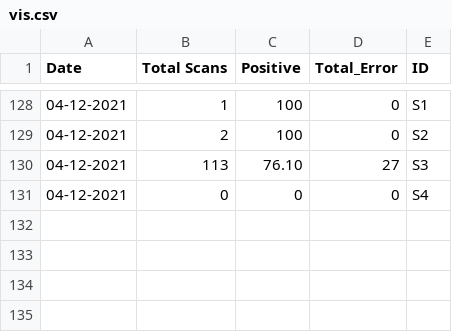
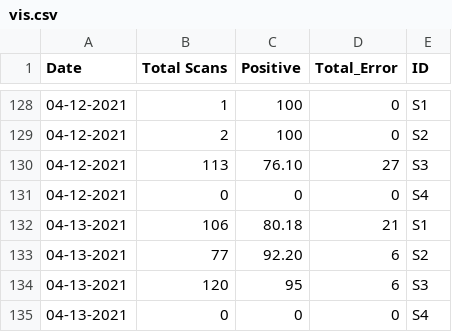
Before and after one commit to MONSTERharper/extra, a CSV file: vis.csv, drawn as a sheet; only a part is shown, gaps mark what is left out.

Commit message:
Update vis.csv

```diff
--- a/vis.csv
+++ b/vis.csv
@@ -131 +131,5 @@ Date,Total Scans,Positive,Total_Error,ID
 04-12-2021,0,0,0,S4
+04-13-2021,106,80.18,21,S1
+04-13-2021,77,92.20,6,S2
+04-13-2021,120,95,6,S3
+04-13-2021,0,0,0,S4
```
